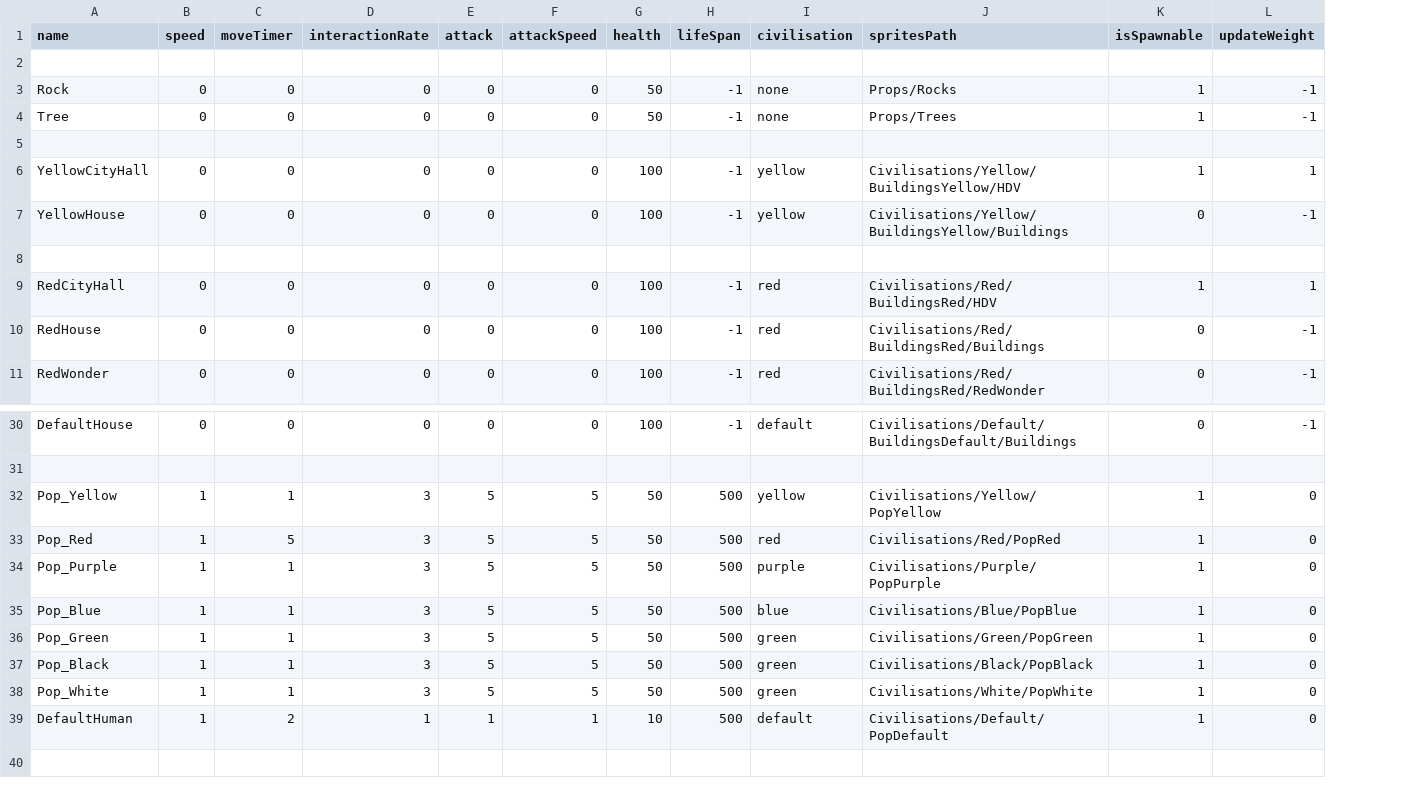
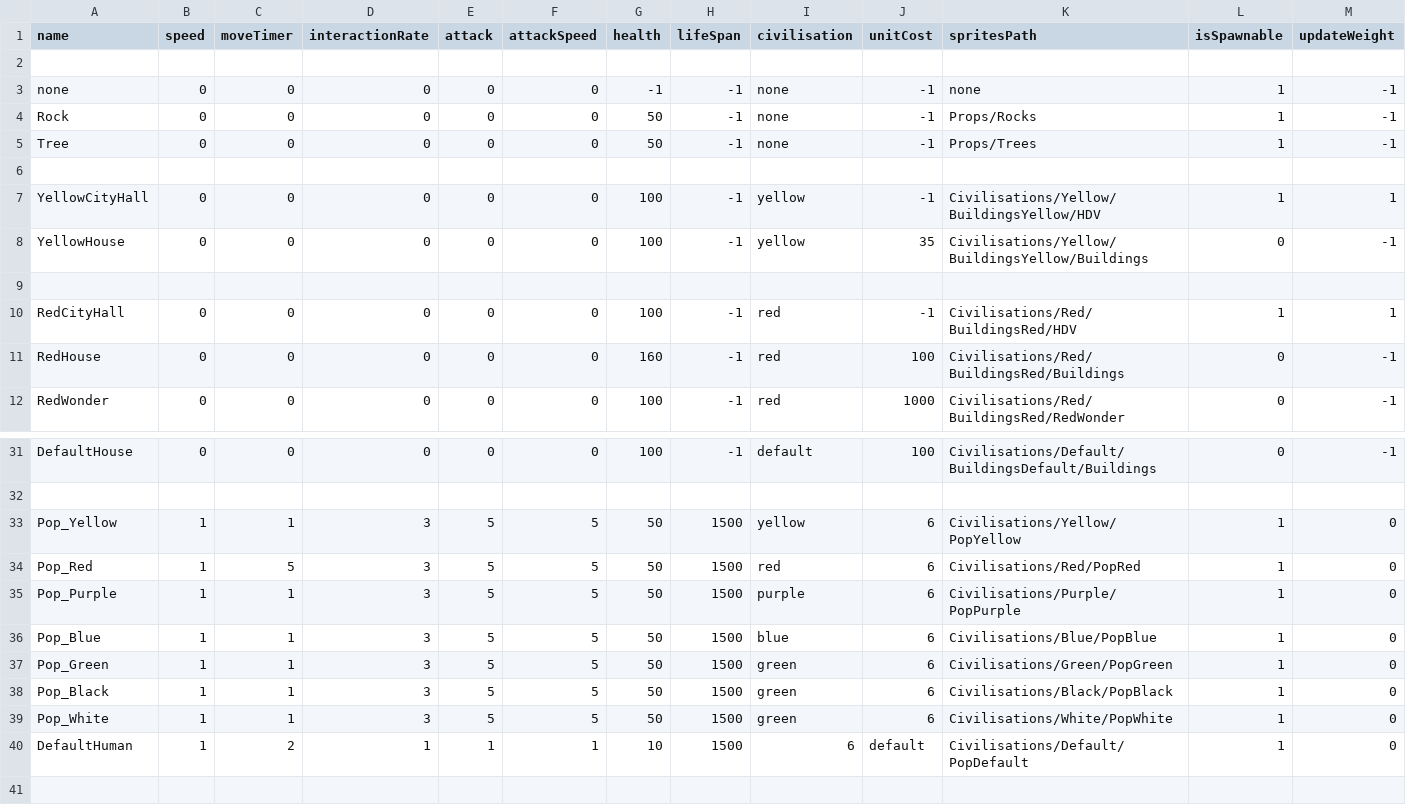
Before and after one commit to Maxime-juncker/HumanSI, a CSV file: Assets/Presets/Presets.csv, drawn as a sheet; only a part is shown, gaps mark what is left out; addresses are those after the commit; the diff names each change by its address in the sheet, - before the commit and + after, or states it on an @@ line.

Commit message:
plein de truc cool
+systeme de ressource pour les civilisations
+systeme de cout des unités
+optimisation
+fantome pour le truc qu'on vas spawn

```diff
--- a/Assets/Presets/Presets.csv
+++ b/Assets/Presets/Presets.csv
+column J (unitCost), rows 4-12: -1 | -1 |  | -1 | 35 |  | -1 | 100 | 1000; rows 31-40: 100 |  | 6 | 6 | 6 | 6 | 6 | 6 | 6 | default
+row 3: none | 0 | 0 | 0 | 0 | 0 | -1 | -1 | none | -1 | none | 1 | -1
-G11 (health): 100
+G11 (health): 160
-H33:H40 (lifeSpan): 500
+H33:H40 (lifeSpan): 1500
-I40 (civilisation): default
+I40 (civilisation): 6
```
Also changed, not shown: Assets/Presets/Civilisation.csv, 4 other files.
